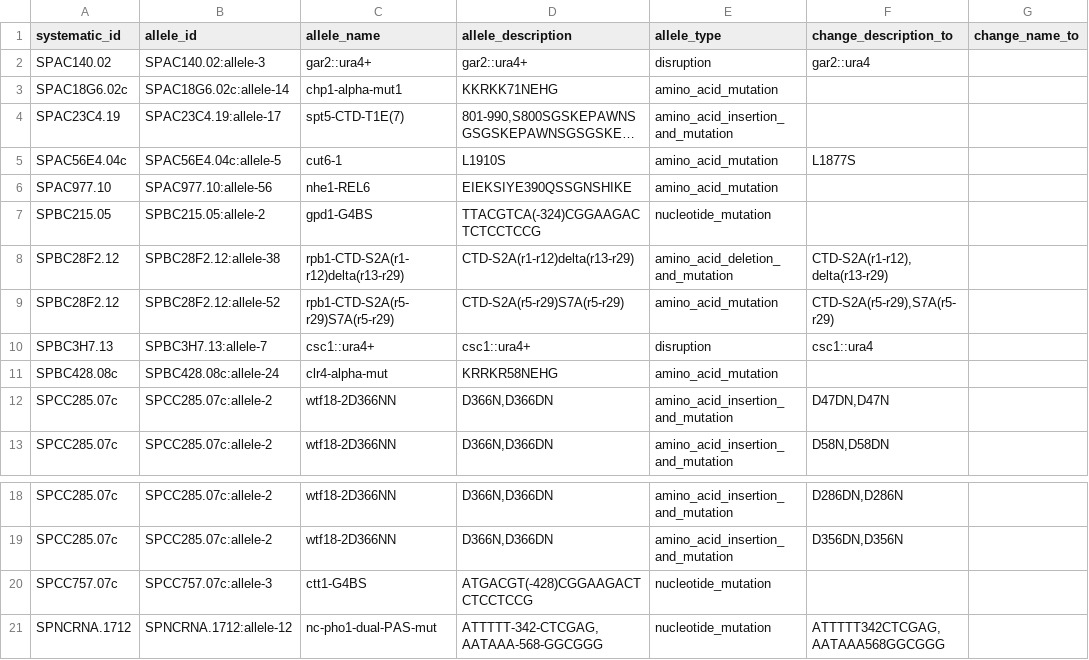
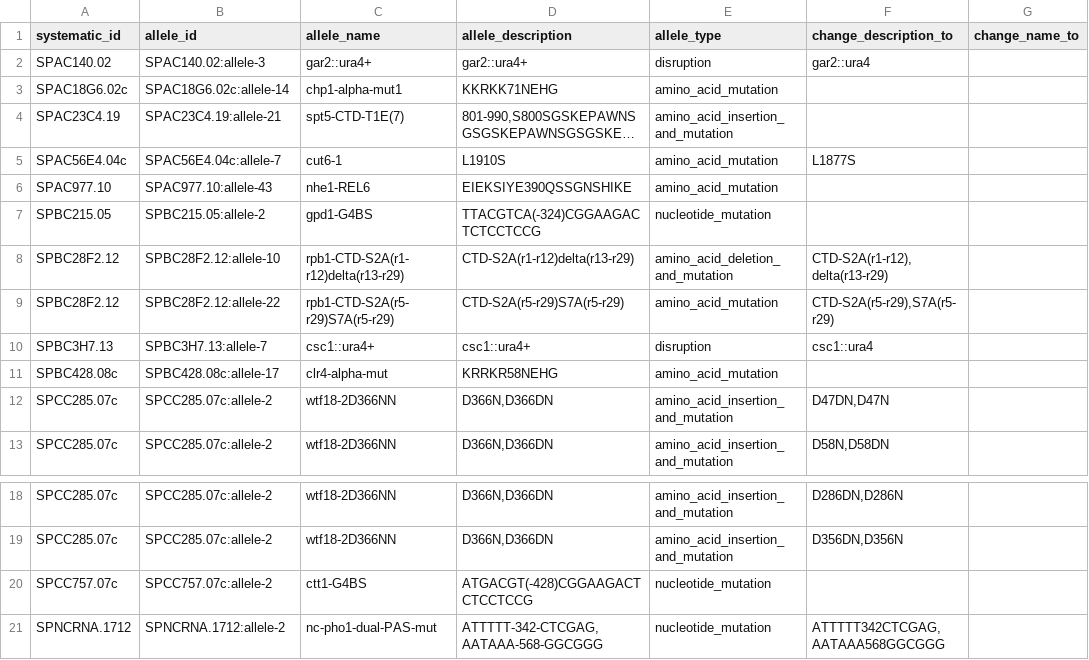
Before and after one commit to pombase/allele_qc, a TSV file: results/allele_auto_fix.tsv, drawn as a sheet; only a part is shown, gaps mark what is left out; long unchanged cells end in …; the diff names each change by its address in the sheet, - before the commit and + after, or states it on an @@ line.

```diff
--- a/results/allele_auto_fix.tsv
+++ b/results/allele_auto_fix.tsv
-B4 (allele_id): SPAC23C4.19:allele-17
+B4 (allele_id): SPAC23C4.19:allele-21
-B5 (allele_id): SPAC56E4.04c:allele-5
+B5 (allele_id): SPAC56E4.04c:allele-7
-B6 (allele_id): SPAC977.10:allele-56
+B6 (allele_id): SPAC977.10:allele-43
-B8 (allele_id): SPBC28F2.12:allele-38
+B8 (allele_id): SPBC28F2.12:allele-10
-B9 (allele_id): SPBC28F2.12:allele-52
+B9 (allele_id): SPBC28F2.12:allele-22
-B11 (allele_id): SPBC428.08c:allele-24
+B11 (allele_id): SPBC428.08c:allele-17
-B20 (allele_id): SPCC757.07c:allele-3
+B20 (allele_id): SPCC757.07c:allele-2
-B21 (allele_id): SPNCRNA.1712:allele-12
+B21 (allele_id): SPNCRNA.1712:allele-2
```
Also changed, not shown: results/allele_cannot_fix_other_errors.tsv, results/protein_modification_cannot_fix_other_errors.tsv, 7 other files.
